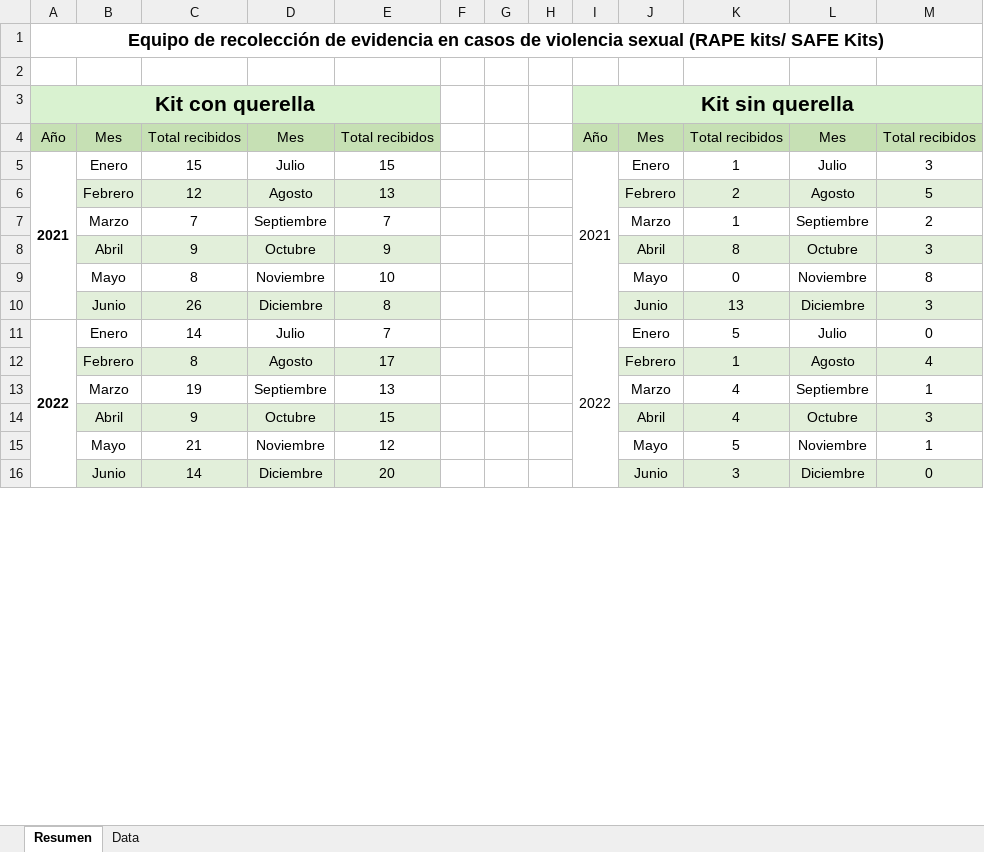
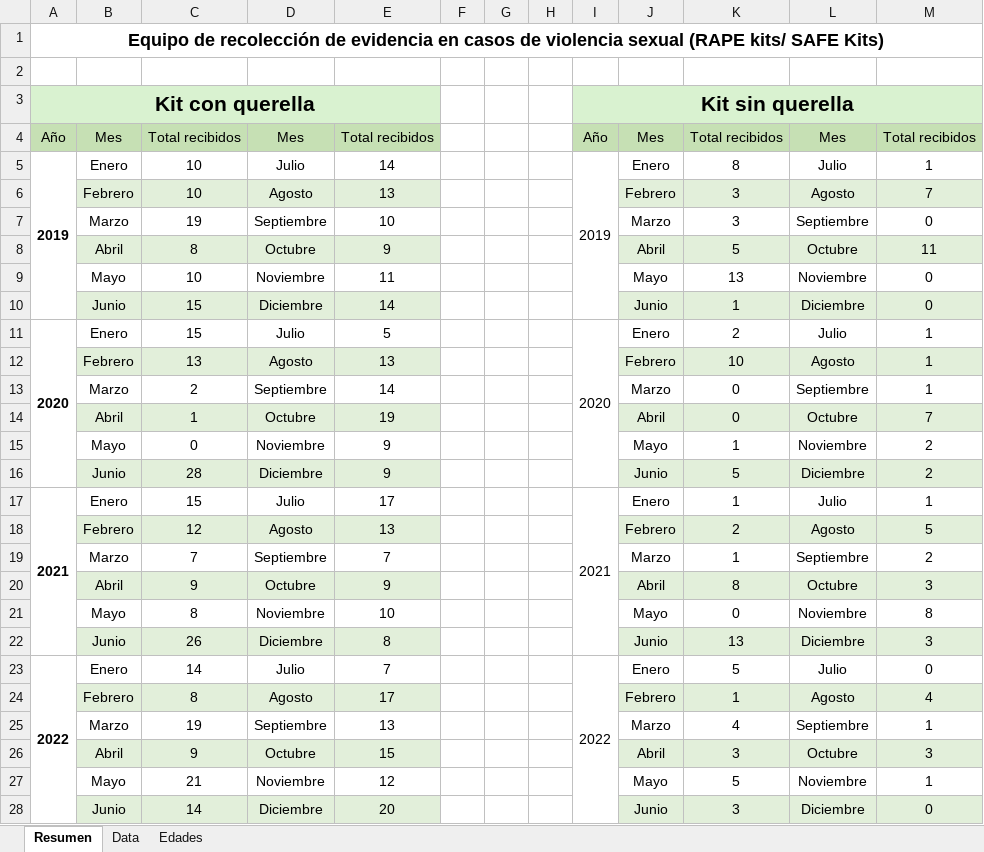
Before and after one commit to EstadisticasPR/ViolenciaGeneroPR, an Excel workbook: data/Prevencion_de_violencia_de_genero_CAVV/SAFEkits.xlsx, sheet Resumen, drawn as a sheet; only a part is shown; values as stored, in another font and other column widths than the file's, no borders; table styles not drawn; addresses are those after the commit; the diff covers the shown part only; the diff names each change by its address in the sheet, - before the commit and + after, or states it on an @@ line.

```diff
--- a/data/Prevencion_de_violencia_de_genero_CAVV/SAFEkits.xlsx (sheet Resumen)
+++ b/data/Prevencion_de_violencia_de_genero_CAVV/SAFEkits.xlsx (sheet Resumen)
+sheet tab: Edades
+row 5: 2019 | Enero | 10 | Julio | 14 |  |  |  | 2019 | Enero | 8 | Julio | 1
+row 6:  | Febrero | 10 | Agosto | 13 |  |  |  |  | Febrero | 3 | Agosto | 7
+row 7:  | Marzo | 19 | Septiembre | 10 |  |  |  |  | Marzo | 3 | Septiembre | 0
+row 8:  | Abril | 8 | Octubre | 9 |  |  |  |  | Abril | 5 | Octubre | 11
+row 9:  | Mayo | 10 | Noviembre | 11 |  |  |  |  | Mayo | 13 | Noviembre | 0
+row 10:  | Junio | 15 | Diciembre | 14 |  |  |  |  | Junio | 1 | Diciembre | 0
+row 11: 2020 | Enero | 15 | Julio | 5 |  |  |  | 2020 | Enero | 2 | Julio | 1
+row 12:  | Febrero | 13 | Agosto | 13 |  |  |  |  | Febrero | 10 | Agosto | 1
+row 13:  | Marzo | 2 | Septiembre | 14 |  |  |  |  | Marzo | 0 | Septiembre | 1
+row 14:  | Abril | 1 | Octubre | 19 |  |  |  |  | Abril | 0 | Octubre | 7
+row 15:  | Mayo | 0 | Noviembre | 9 |  |  |  |  | Mayo | 1 | Noviembre | 2
+row 16:  | Junio | 28 | Diciembre | 9 |  |  |  |  | Junio | 5 | Diciembre | 2
-E17: 15
+E17: 17
-M17: 3
+M17: 1
-K26: 4
+K26: 3
```
Also changed, not shown: 23 edited cells elsewhere in this sheet, sheet Data, data/Departamento_de_correccion_y_rehabilitacion/dcrCasosInv.xlsx, 5 other files.
